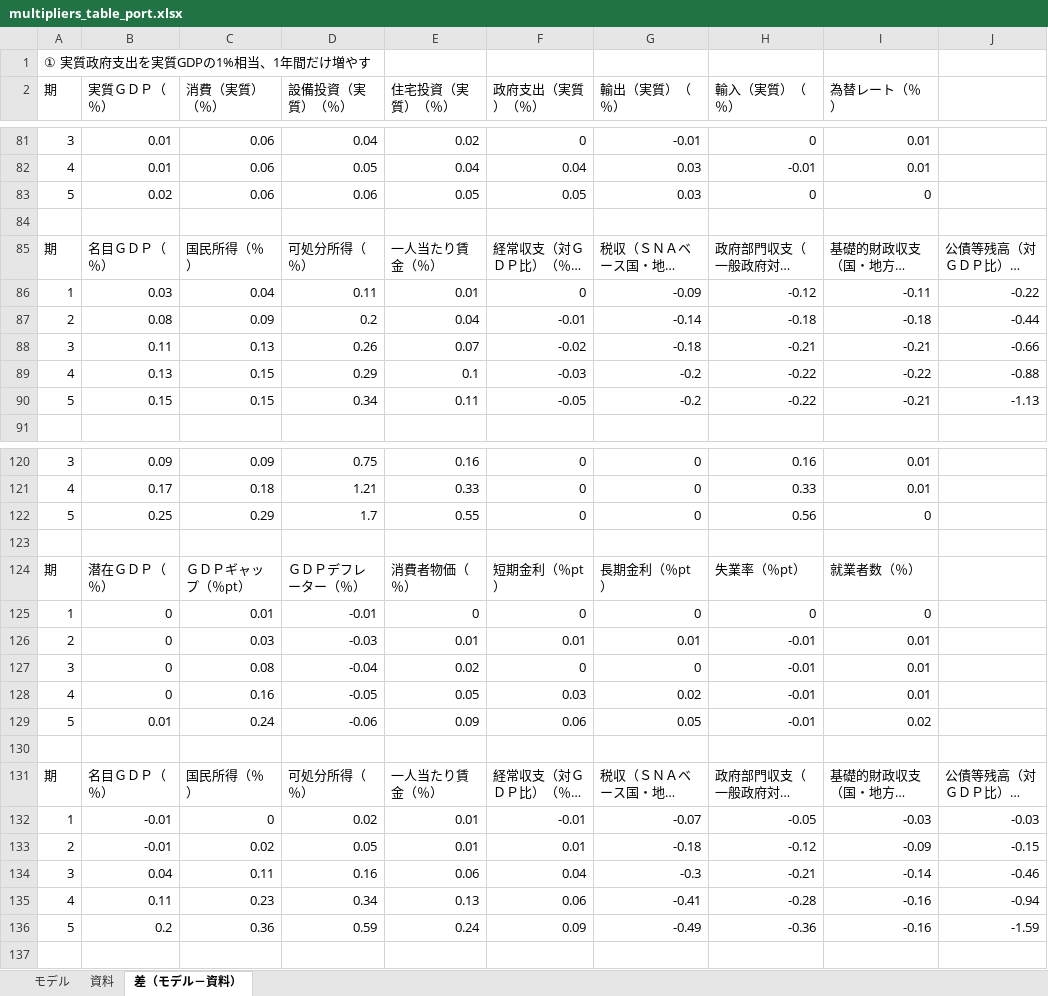
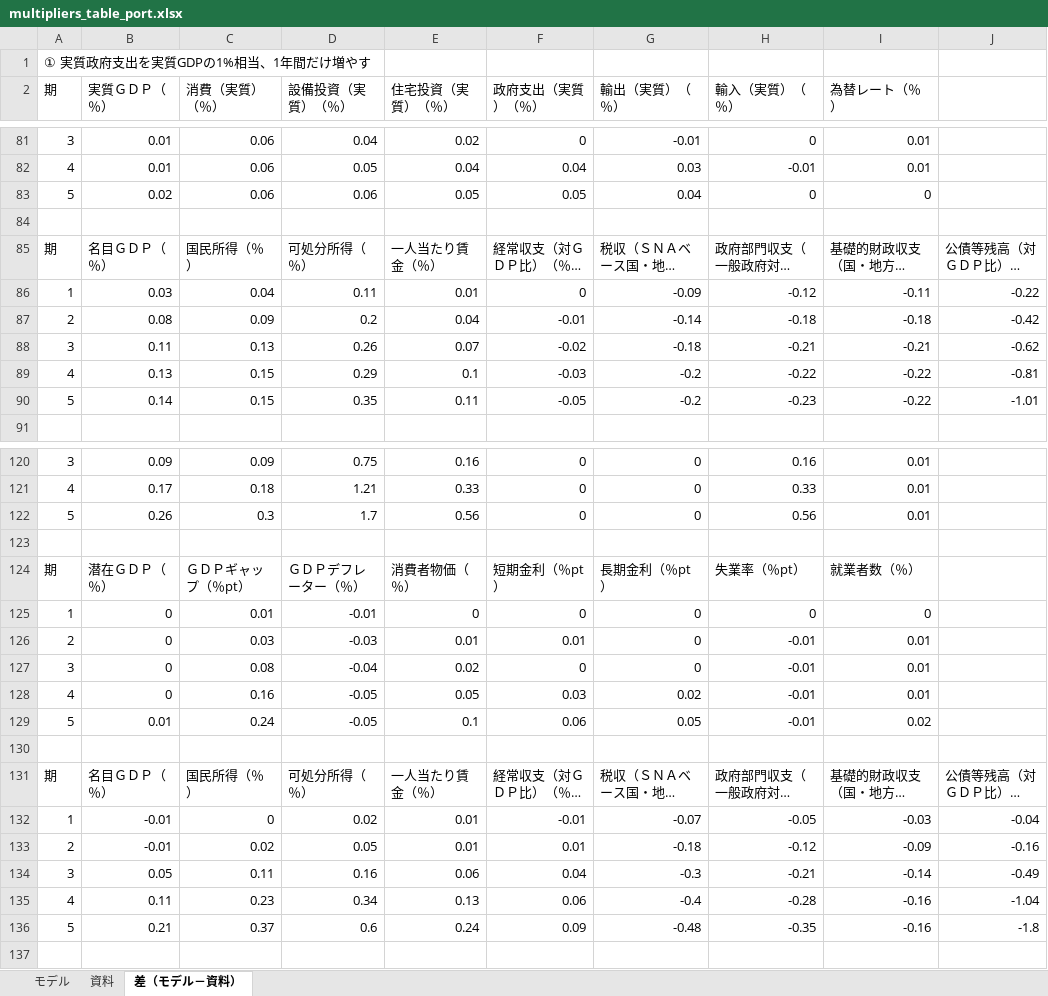
Before and after one commit to p72/cao-economic-fiscal-model, an Excel workbook: output/multipliers_table_port.xlsx, sheet 差（モデル－資料）, drawn as a sheet; only a part is shown, gaps mark what is left out; long unchanged cells end in …; values as stored, in another font and other column widths than the file's, no borders; the diff covers the shown part only; the diff names each change by its address in the sheet, - before the commit and + after, or states it on an @@ line.

```diff
--- a/output/multipliers_table_port.xlsx (sheet 差（モデル－資料）)
+++ b/output/multipliers_table_port.xlsx (sheet 差（モデル－資料）)
-G83 (輸出（実質）（％）): 0.03
+G83 (輸出（実質）（％）): 0.04
-J87: -0.44
+J87: -0.42
-J88: -0.66
+J88: -0.62
-J89: -0.88
+J89: -0.81
-B90 (実質ＧＤＰ（％）): 0.15
+B90 (実質ＧＤＰ（％）): 0.14
-D90 (設備投資（実質）（％）): 0.34
+D90 (設備投資（実質）（％）): 0.35
-H90 (輸入（実質）（％）): -0.22
+H90 (輸入（実質）（％）): -0.23
-I90 (為替レート（％）): -0.21
+I90 (為替レート（％）): -0.22
-J90: -1.13
+J90: -1.01
-B122 (実質ＧＤＰ（％）): 0.25
+B122 (実質ＧＤＰ（％）): 0.26
-C122 (消費（実質）（％）): 0.29
+C122 (消費（実質）（％）): 0.3
-E122 (住宅投資（実質）（％）): 0.55
+E122 (住宅投資（実質）（％）): 0.56
-I122 (為替レート（％）): 0
+I122 (為替レート（％）): 0.01
-G126 (輸出（実質）（％）): 0.01
+G126 (輸出（実質）（％）): 0
-D129 (設備投資（実質）（％）): -0.06
+D129 (設備投資（実質）（％）): -0.05
-E129 (住宅投資（実質）（％）): 0.09
+E129 (住宅投資（実質）（％）): 0.1
-J132: -0.03
+J132: -0.04
-J133: -0.15
+J133: -0.16
-B134 (実質ＧＤＰ（％）): 0.04
+B134 (実質ＧＤＰ（％）): 0.05
-J134: -0.46
+J134: -0.49
-G135 (輸出（実質）（％）): -0.41
+G135 (輸出（実質）（％）): -0.4
-J135: -0.94
+J135: -1.04
-B136 (実質ＧＤＰ（％）): 0.2
+B136 (実質ＧＤＰ（％）): 0.21
-C136 (消費（実質）（％）): 0.36
+C136 (消費（実質）（％）): 0.37
-D136 (設備投資（実質）（％）): 0.59
+D136 (設備投資（実質）（％）): 0.6
-G136 (輸出（実質）（％）): -0.49
+G136 (輸出（実質）（％）): -0.48
-H136 (輸入（実質）（％）): -0.36
+H136 (輸入（実質）（％）): -0.35
-J136: -1.59
+J136: -1.8
```
Also changed, not shown: 59 edited cells elsewhere in this sheet, sheet モデル, 24 other files.
